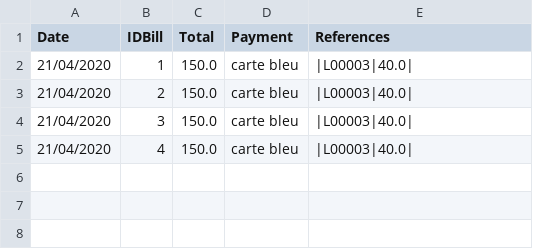
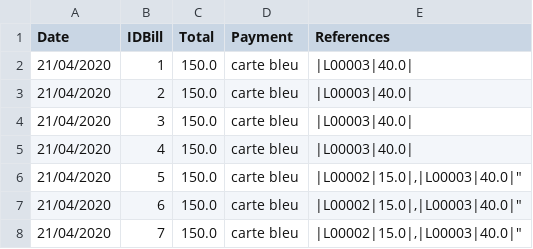
Before and after one commit to mThorlak/Heptathlon, a CSV file: Server/resources/bill.csv, drawn as a sheet; the diff names each change by its address in the sheet, - before the commit and + after, or states it on an @@ line.

Commit message:
Convert csv line in bill

```diff
--- a/Server/resources/bill.csv
+++ b/Server/resources/bill.csv
+row 6: 21/04/2020 | 5 | 150.0 | carte bleu | |L00002|15.0|,|L00003|40.0|"
+row 7: 21/04/2020 | 6 | 150.0 | carte bleu | |L00002|15.0|,|L00003|40.0|"
+row 8: 21/04/2020 | 7 | 150.0 | carte bleu | |L00002|15.0|,|L00003|40.0|"
```
Also changed, not shown: 5 other files.
